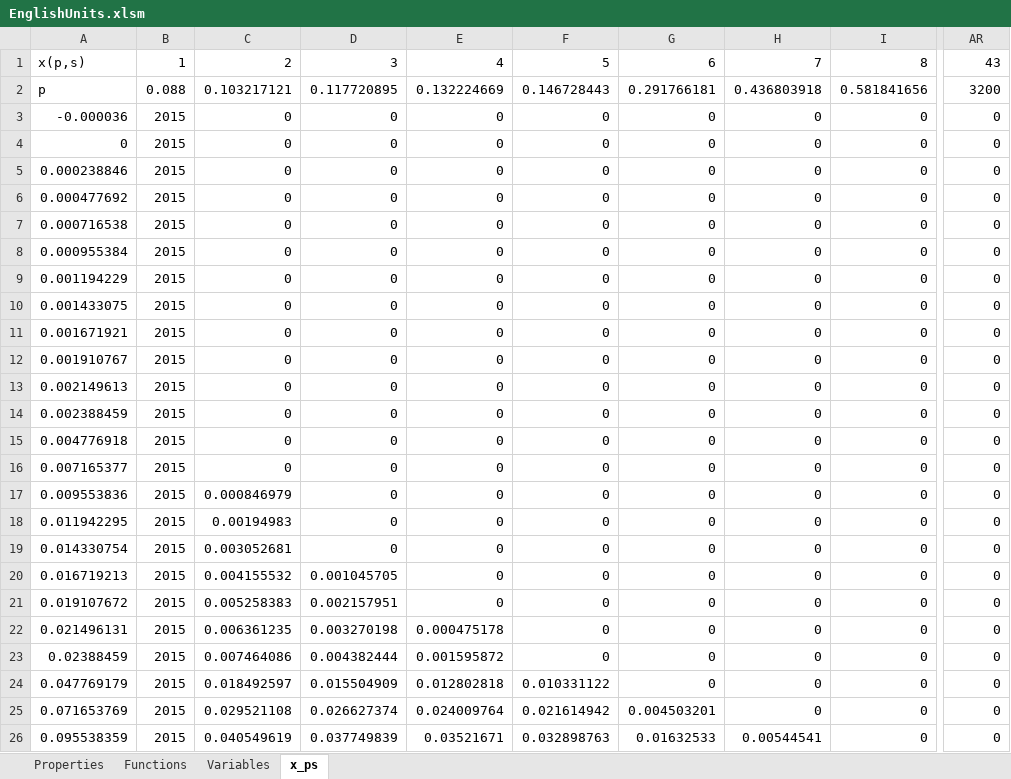
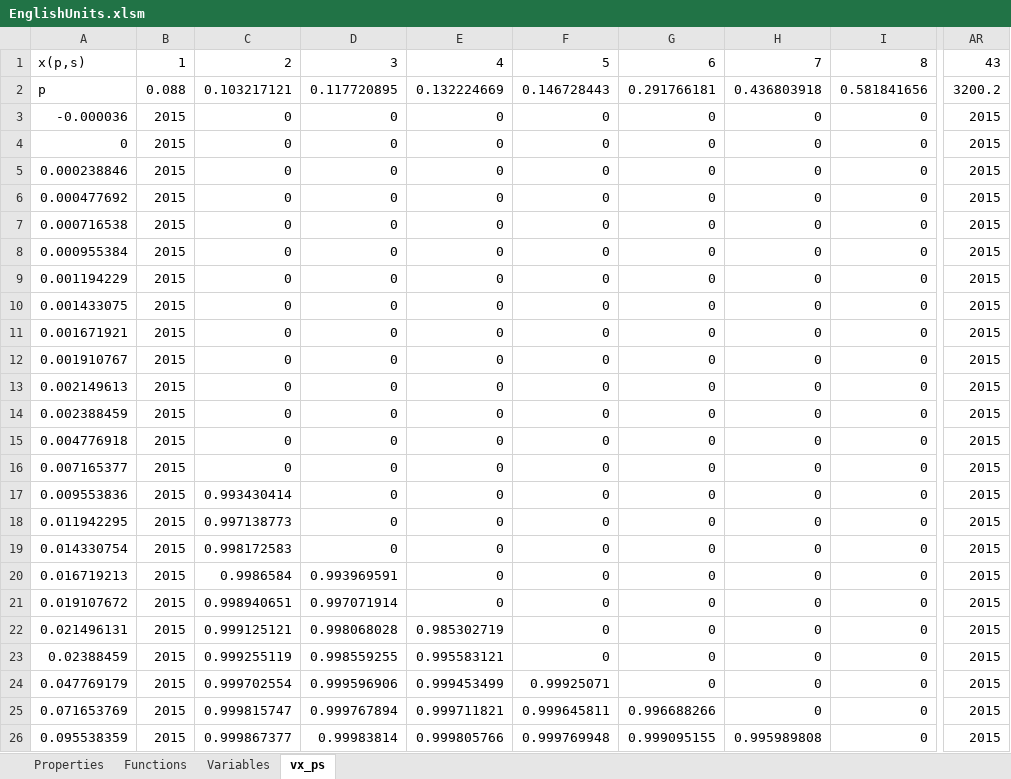
Before and after one commit to raldridge11/XSteamPython, an Excel workbook: EnglishUnits.xlsm, sheet vx_ps, drawn as a sheet; only a part is shown, gaps mark what is left out; values as stored, in another font and other column widths than the file's, no borders; the diff covers the shown part only; the diff names each change by its address in the sheet, - before the commit and + after, or states it on an @@ line.

```diff
--- a/EnglishUnits.xlsm (sheet vx_ps)
+++ b/EnglishUnits.xlsm (sheet vx_ps)
-sheet tab: x_ps
+sheet tab: vx_ps
-AR2: 3200
+AR2: 3200.2
-AR3:AR26: 0
+AR3:AR26: 2015
-C17: 0.000846979
+C17: 0.993430414
-C18: 0.00194983
+C18: 0.997138773
-C19: 0.003052681
+C19: 0.998172583
-C20: 0.004155532
+C20: 0.9986584
-D20: 0.001045705
+D20: 0.993969591
-C21: 0.005258383
+C21: 0.998940651
-D21: 0.002157951
+D21: 0.997071914
-C22: 0.006361235
+C22: 0.999125121
-D22: 0.003270198
+D22: 0.998068028
-E22: 0.000475178
+E22: 0.985302719
-C23: 0.007464086
+C23: 0.999255119
-D23: 0.004382444
+D23: 0.998559255
-E23: 0.001595872
+E23: 0.995583121
-C24: 0.018492597
+C24: 0.999702554
-D24: 0.015504909
+D24: 0.999596906
-E24: 0.012802818
+E24: 0.999453499
-F24: 0.010331122
+F24: 0.99925071
-C25: 0.029521108
+C25: 0.999815747
-D25: 0.026627374
+D25: 0.999767894
-E25: 0.024009764
+E25: 0.999711821
-F25: 0.021614942
+F25: 0.999645811
-G25: 0.004503201
+G25: 0.996688266
-C26: 0.040549619
+C26: 0.999867377
-D26: 0.037749839
+D26: 0.99983814
-E26: 0.03521671
+E26: 0.999805766
-F26: 0.032898763
+F26: 0.999769948
-G26: 0.01632533
+G26: 0.999095155
-H26: 0.00544541
+H26: 0.995989808
```
Also changed, not shown: 306 edited cells elsewhere in this sheet, formulas that keep their value, SIUnits.xlsm, 5 other files.
